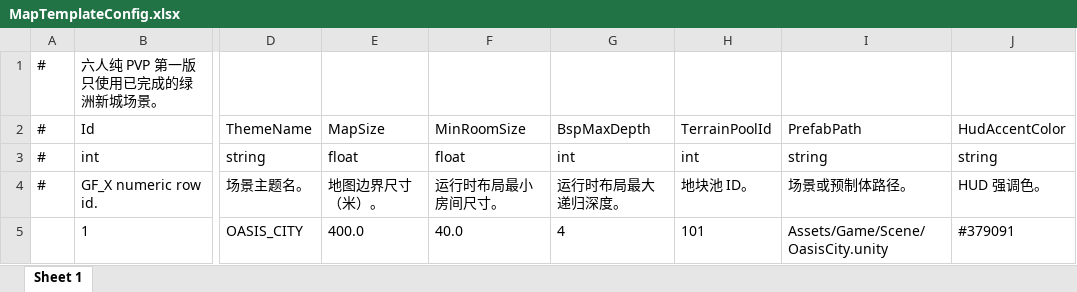
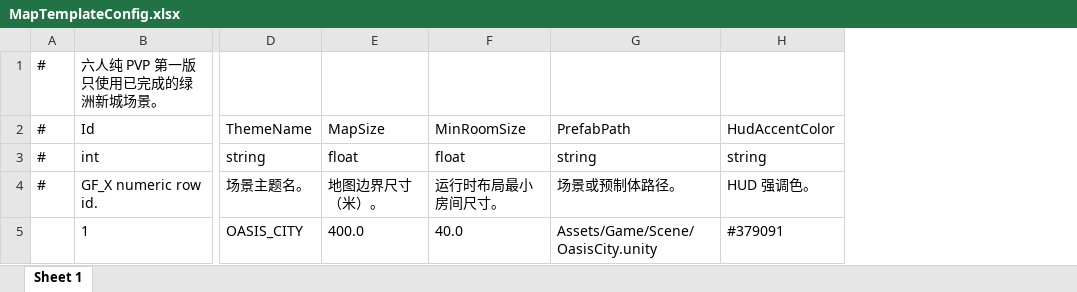
Before and after one commit to TXYzznc/Totem-Warrior, an Excel workbook: GameData/DataTables/Business/MapTemplateConfig.xlsx, sheet Sheet 1, drawn as a sheet; only a part is shown, gaps mark what is left out; values as stored, in another font and other column widths than the file's, no borders; the diff names each change by its address in the sheet, - before the commit and + after, or states it on an @@ line.

```diff
--- a/GameData/DataTables/Business/MapTemplateConfig.xlsx (sheet Sheet 1)
+++ b/GameData/DataTables/Business/MapTemplateConfig.xlsx (sheet Sheet 1)
-column G, rows 2-5: BspMaxDepth | int | 运行时布局最大递归深度。 | 4
-column H, rows 2-5: TerrainPoolId | int | 地块池 ID。 | 101
```
Also changed, not shown: GameData/DataTables/Business/BotBuildPreset.xlsx, GameData/DataTables/Business/BotConfig.xlsx, 53 other files.
